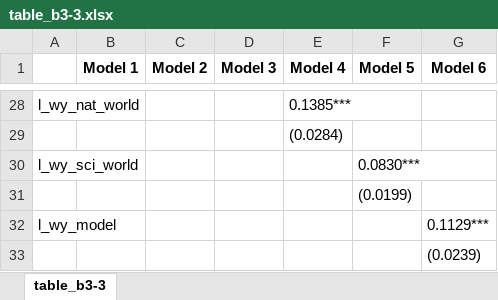
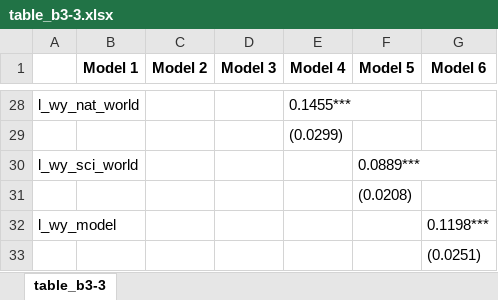
Before and after one commit to danielscottsmith/19cStates, an Excel workbook: models/table_b3-3.xlsx, sheet table_b3-3, drawn as a sheet; only a part is shown, gaps mark what is left out; values as stored, in another font and other column widths than the file's, no borders; the diff covers the shown part only; the diff names each change by its address in the sheet, - before the commit and + after, or states it on an @@ line.

Commit message:
finished visualizations; updated models

```diff
--- a/models/table_b3-3.xlsx (sheet table_b3-3)
+++ b/models/table_b3-3.xlsx (sheet table_b3-3)
-E28 (Model 4): 0.1385***
+E28 (Model 4): 0.1455***
-E29 (Model 4): (0.0284)
+E29 (Model 4): (0.0299)
-F30 (Model 5): 0.0830***
+F30 (Model 5): 0.0889***
-F31 (Model 5): (0.0199)
+F31 (Model 5): (0.0208)
-G32 (Model 6): 0.1129***
+G32 (Model 6): 0.1198***
-G33 (Model 6): (0.0239)
+G33 (Model 6): (0.0251)
```
Also changed, not shown: 20 added rows, 20 removed rows and 9 edited cells elsewhere in this sheet, models/table_4.xlsx, models/table_b4-7.xlsx, 35 other files.
